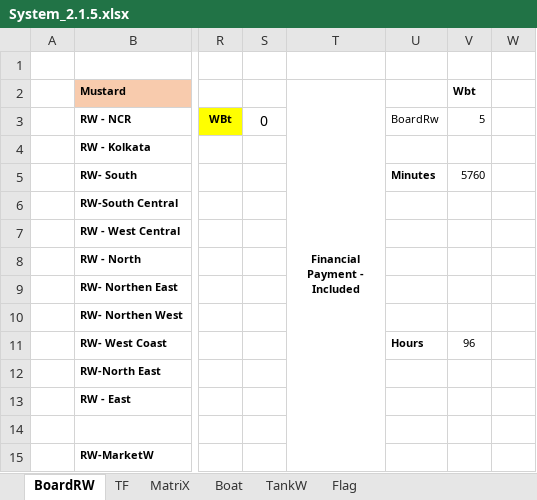
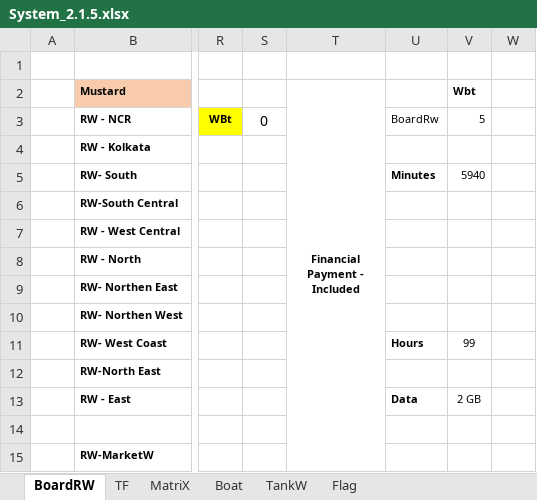
Before and after one commit to sawanCoder11/System_Work_RW, an Excel workbook: System_2.1.5.xlsx, sheet BoardRW, drawn as a sheet; only a part is shown, gaps mark what is left out; values as stored, in another font and other column widths than the file's, no borders; the diff names each change by its address in the sheet, - before the commit and + after, or states it on an @@ line.

```diff
--- a/System_2.1.5.xlsx (sheet BoardRW)
+++ b/System_2.1.5.xlsx (sheet BoardRW)
-V5 (Wbt): 5760
+V5 (Wbt): 5940
-V11 (Wbt): 96
+V11 (Wbt): 99
-U13: (empty)
+U13: Data
-V13 (Wbt): (empty)
+V13 (Wbt): 2 GB
```
Also changed, not shown: Usage_S_1.0.4.xlsx.
